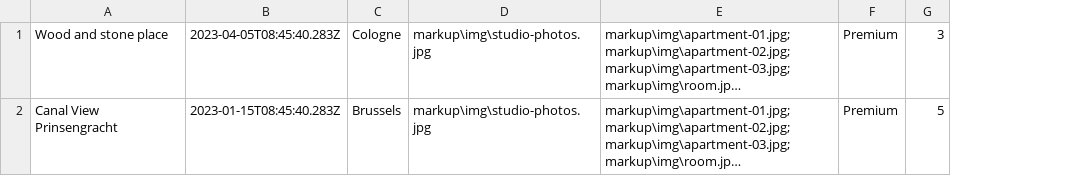
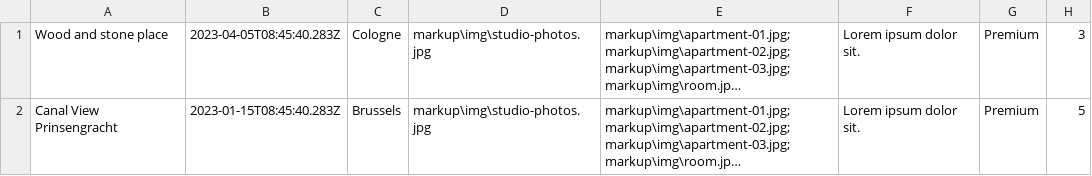
Before and after one commit to htmlacademy-nodejs-api/50837-six-cities-simple-4, a TSV file: mocks/test.tsv, drawn as a sheet; only a part is shown; long unchanged cells end in …; the diff names each change by its address in the sheet, - before the commit and + after, or states it on an @@ line.

```diff
--- a/mocks/test.tsv
+++ b/mocks/test.tsv
+column F, rows 1-2: Lorem ipsum dolor sit. | Lorem ipsum dolor sit.
```
Also changed, not shown: 49 other files.
